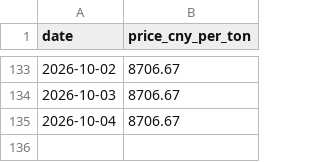
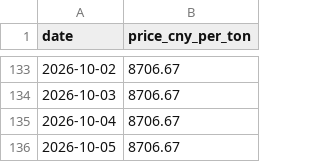
Before and after one commit to Sviliesid13/SunSirs-Benzoic-Acid-Price-Scraper, a CSV file: prices.csv, drawn as a sheet; only a part is shown, gaps mark what is left out; the diff names each change by its address in the sheet, - before the commit and + after, or states it on an @@ line.

```diff
--- a/prices.csv
+++ b/prices.csv
+row 136: 2026-10-05 | 8706.67
```
